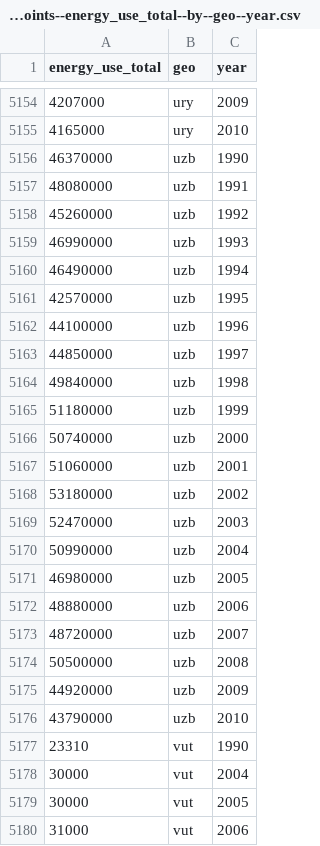
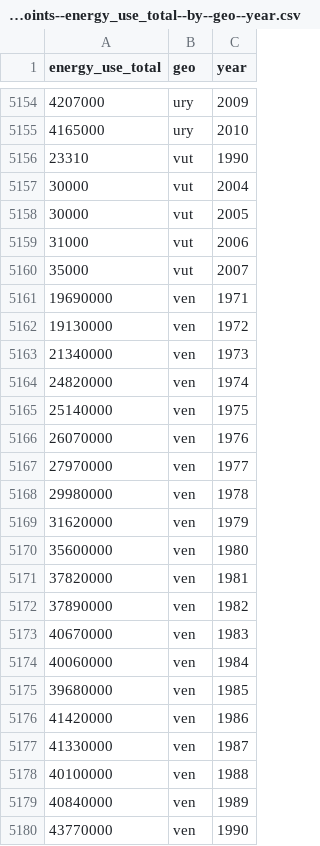
Before and after one commit to VS-work/ddf-gapminder-world-stub-4-validated, a CSV file: ddf--datapoints--energy_use_total--by--geo--year.csv, drawn as a sheet; only a part is shown, gaps mark what is left out; the shorter side is filled out with more unchanged rows; the diff covers the shown part only; the diff names each change by its address in the sheet, - before the commit and + after, or states it on an @@ line.

```diff
--- a/ddf--datapoints--energy_use_total--by--geo--year.csv
+++ b/ddf--datapoints--energy_use_total--by--geo--year.csv
-row 5156: 46370000 | uzb | 1990
-row 5157: 48080000 | uzb | 1991
-row 5158: 45260000 | uzb | 1992
-row 5159: 46990000 | uzb | 1993
-row 5160: 46490000 | uzb | 1994
-row 5161: 42570000 | uzb | 1995
-row 5162: 44100000 | uzb | 1996
-row 5163: 44850000 | uzb | 1997
-row 5164: 49840000 | uzb | 1998
-row 5165: 51180000 | uzb | 1999
-row 5166: 50740000 | uzb | 2000
-row 5167: 51060000 | uzb | 2001
-row 5168: 53180000 | uzb | 2002
-row 5169: 52470000 | uzb | 2003
-row 5170: 50990000 | uzb | 2004
-row 5171: 46980000 | uzb | 2005
-row 5172: 48880000 | uzb | 2006
-row 5173: 48720000 | uzb | 2007
-row 5174: 50500000 | uzb | 2008
-row 5175: 44920000 | uzb | 2009
-row 5176: 43790000 | uzb | 2010
```
Also changed, not shown: 21 edited cells elsewhere in this file, ddf--concepts.csv, ddf--datapoints--sg_population--by--geo--year.csv, 3 other files.
